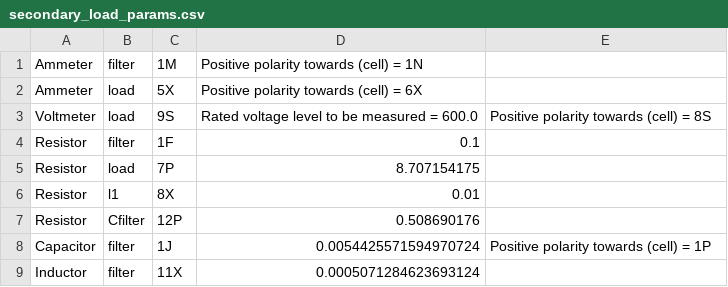
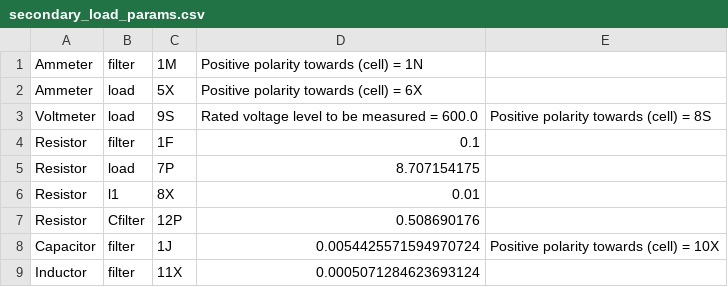
Before and after one commit to madmax3000/ice, a CSV file: secondary_load_params.csv, drawn as a sheet.

```diff
--- a/secondary_load_params.csv
+++ b/secondary_load_params.csv
@@ -7,3 +7,3 @@ Resistor, l1, 8X, 0.01, ,
 Resistor, Cfilter, 12P, 0.508690176, ,
-Capacitor, filter, 1J, 0.0054425571594970724, Positive polarity towards (cell) = 1P,
+Capacitor,filter, 1J, 0.0054425571594970724,Positive polarity towards (cell) = 10X,
 Inductor, filter, 11X,0.0005071284623693124, ,
```
Also changed, not shown: 2 other files.
